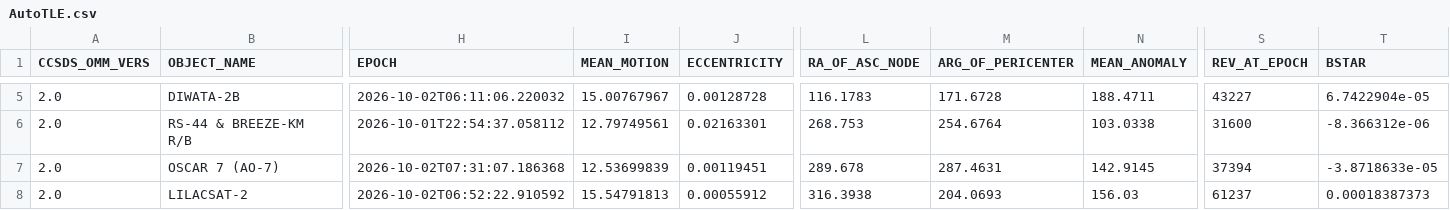
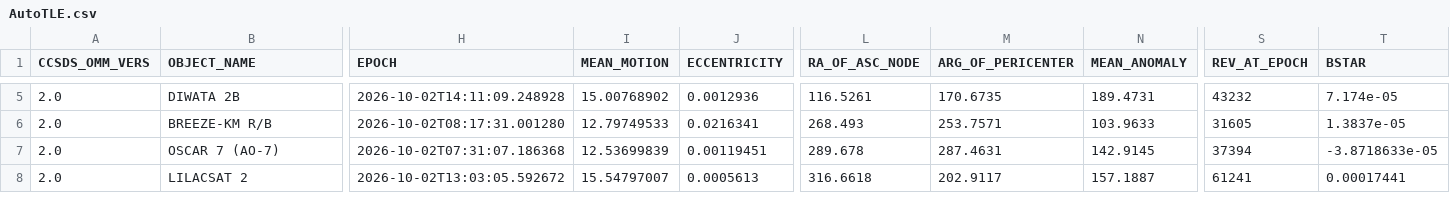
Before and after one commit to BI4PYM/AutoTLE, a CSV file: satellites/AutoTLE.csv, drawn as a sheet; only a part is shown, gaps mark what is left out; the diff covers the shown part only; the diff names each change by its address in the sheet, - before the commit and + after, or states it on an @@ line.

Commit message:
Auto upload

```diff
--- a/satellites/AutoTLE.csv
+++ b/satellites/AutoTLE.csv
-B5 (OBJECT_NAME): DIWATA-2B
+B5 (OBJECT_NAME): DIWATA 2B
-H5 (EPOCH): 2026-10-02T06:11:06.220032
+H5 (EPOCH): 2026-10-02T14:11:09.248928
-I5 (MEAN_MOTION): 15.00767967
+I5 (MEAN_MOTION): 15.00768902
-J5 (ECCENTRICITY): 0.00128728
+J5 (ECCENTRICITY): 0.0012936
-L5 (RA_OF_ASC_NODE): 116.1783
+L5 (RA_OF_ASC_NODE): 116.5261
-M5 (ARG_OF_PERICENTER): 171.6728
+M5 (ARG_OF_PERICENTER): 170.6735
-N5 (MEAN_ANOMALY): 188.4711
+N5 (MEAN_ANOMALY): 189.4731
-S5 (REV_AT_EPOCH): 43227
+S5 (REV_AT_EPOCH): 43232
-T5 (BSTAR): 6.7422904e-05
+T5 (BSTAR): 7.174e-05
-B6 (OBJECT_NAME): RS-44 & BREEZE-KM R/B
+B6 (OBJECT_NAME): BREEZE-KM R/B
-H6 (EPOCH): 2026-10-01T22:54:37.058112
+H6 (EPOCH): 2026-10-02T08:17:31.001280
-I6 (MEAN_MOTION): 12.79749561
+I6 (MEAN_MOTION): 12.79749533
-J6 (ECCENTRICITY): 0.02163301
+J6 (ECCENTRICITY): 0.0216341
-L6 (RA_OF_ASC_NODE): 268.753
+L6 (RA_OF_ASC_NODE): 268.493
-M6 (ARG_OF_PERICENTER): 254.6764
+M6 (ARG_OF_PERICENTER): 253.7571
-N6 (MEAN_ANOMALY): 103.0338
+N6 (MEAN_ANOMALY): 103.9633
-S6 (REV_AT_EPOCH): 31600
+S6 (REV_AT_EPOCH): 31605
-T6 (BSTAR): -8.366312e-06
+T6 (BSTAR): 1.3837e-05
-B8 (OBJECT_NAME): LILACSAT-2
+B8 (OBJECT_NAME): LILACSAT 2
-H8 (EPOCH): 2026-10-02T06:52:22.910592
+H8 (EPOCH): 2026-10-02T13:03:05.592672
-I8 (MEAN_MOTION): 15.54791813
+I8 (MEAN_MOTION): 15.54797007
-J8 (ECCENTRICITY): 0.00055912
+J8 (ECCENTRICITY): 0.0005613
-L8 (RA_OF_ASC_NODE): 316.3938
+L8 (RA_OF_ASC_NODE): 316.6618
-M8 (ARG_OF_PERICENTER): 204.0693
+M8 (ARG_OF_PERICENTER): 202.9117
-N8 (MEAN_ANOMALY): 156.03
+N8 (MEAN_ANOMALY): 157.1887
-S8 (REV_AT_EPOCH): 61237
+S8 (REV_AT_EPOCH): 61241
-T8 (BSTAR): 0.00018387373
+T8 (BSTAR): 0.00017441
```
Also changed, not shown: 84 edited cells elsewhere in this file, 8 other files.
